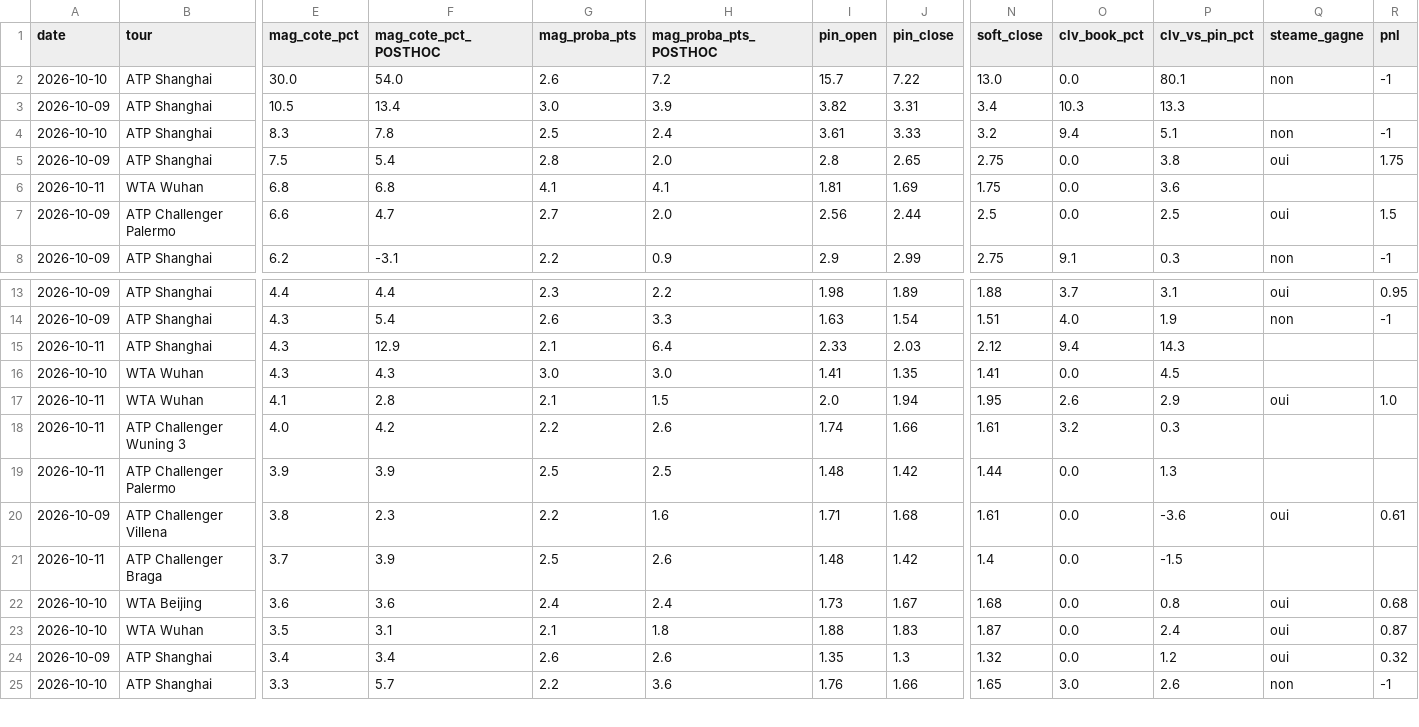
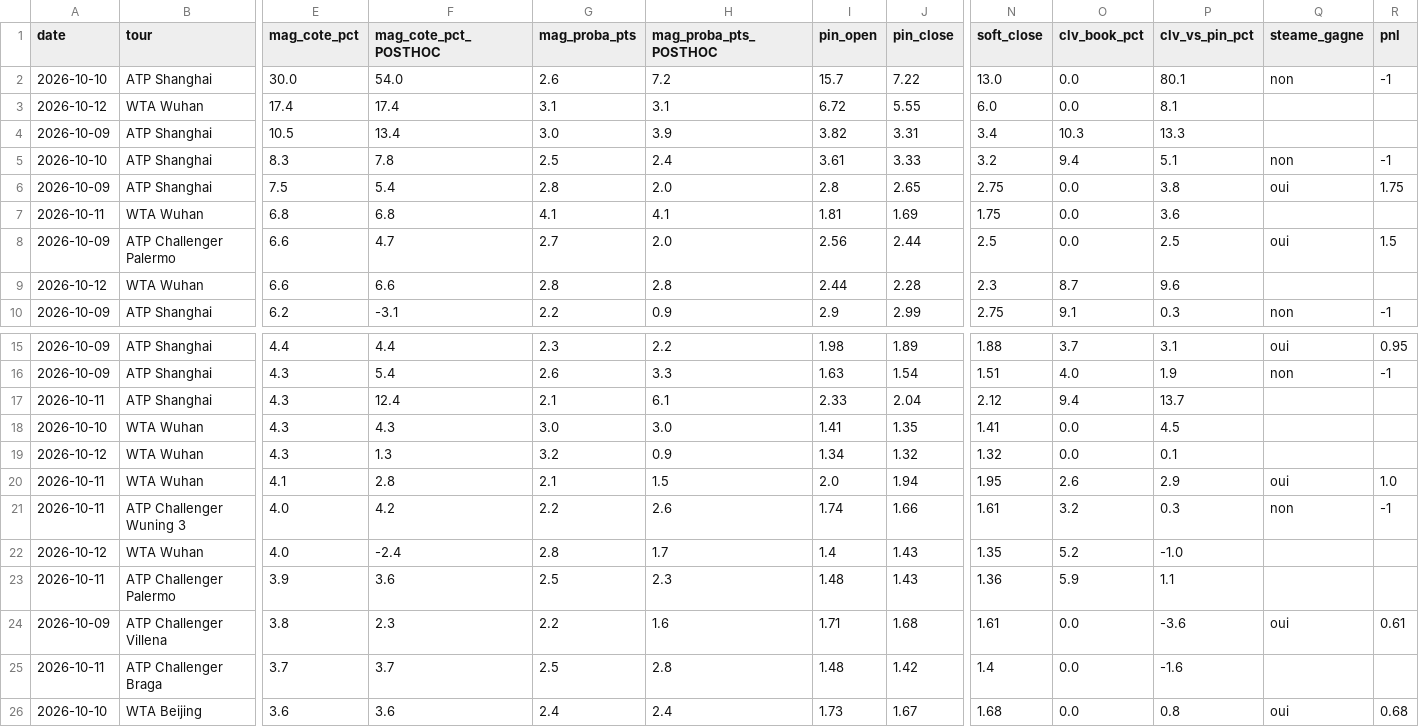
Before and after one commit to Lucas987987/Tennis-edge, a CSV file: moves_detail.csv, drawn as a sheet; only a part is shown, gaps mark what is left out; the shorter side is filled out with more unchanged rows; addresses are those after the commit; rows hold the shown columns only; the diff names each change by its address in the sheet, - before the commit and + after, or states it on an @@ line.

```diff
--- a/moves_detail.csv
+++ b/moves_detail.csv
+row 3: 2026-10-12 | WTA Wuhan | 17.4 | 17.4 | 3.1 | 3.1 | 6.72 | 5.55 | 6.0 | 0.0 | 8.1
+row 9: 2026-10-12 | WTA Wuhan | 6.6 | 6.6 | 2.8 | 2.8 | 2.44 | 2.28 | 2.3 | 8.7 | 9.6
-F17 (mag_cote_pct_POSTHOC): 12.9
+F17 (mag_cote_pct_POSTHOC): 12.4
-H17 (mag_proba_pts_POSTHOC): 6.4
+H17 (mag_proba_pts_POSTHOC): 6.1
-J17 (pin_close): 2.03
+J17 (pin_close): 2.04
-P17 (clv_vs_pin_pct): 14.3
+P17 (clv_vs_pin_pct): 13.7
+row 19: 2026-10-12 | WTA Wuhan | 4.3 | 1.3 | 3.2 | 0.9 | 1.34 | 1.32 | 1.32 | 0.0 | 0.1
-Q21 (steame_gagne): (empty)
+Q21 (steame_gagne): non
-R21 (pnl): (empty)
+R21 (pnl): -1
+row 22: 2026-10-12 | WTA Wuhan | 4.0 | -2.4 | 2.8 | 1.7 | 1.4 | 1.43 | 1.35 | 5.2 | -1.0
-F23 (mag_cote_pct_POSTHOC): 3.9
+F23 (mag_cote_pct_POSTHOC): 3.6
-H23 (mag_proba_pts_POSTHOC): 2.5
+H23 (mag_proba_pts_POSTHOC): 2.3
-J23 (pin_close): 1.42
+J23 (pin_close): 1.43
-N23 (soft_close): 1.44
+N23 (soft_close): 1.36
-O23 (clv_book_pct): 0.0
+O23 (clv_book_pct): 5.9
-P23 (clv_vs_pin_pct): 1.3
+P23 (clv_vs_pin_pct): 1.1
-F25 (mag_cote_pct_POSTHOC): 3.9
+F25 (mag_cote_pct_POSTHOC): 3.7
-H25 (mag_proba_pts_POSTHOC): 2.6
+H25 (mag_proba_pts_POSTHOC): 2.8
-P25 (clv_vs_pin_pct): -1.5
+P25 (clv_vs_pin_pct): -1.6
```
Also changed, not shown: canal_clv_detail.csv, 5 other files.
